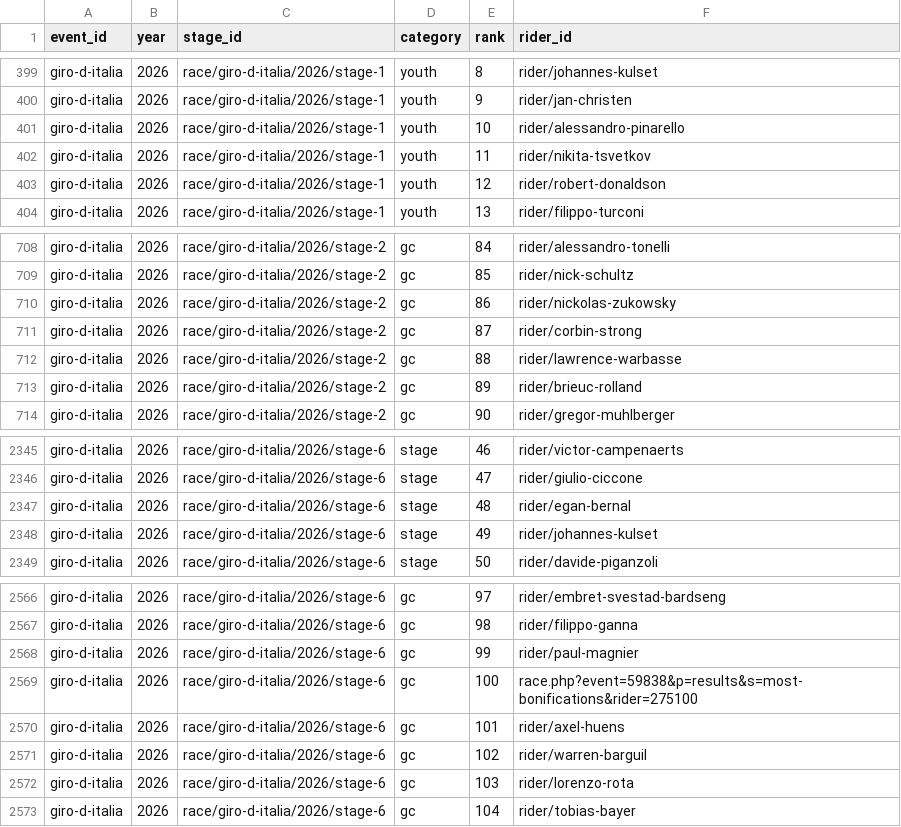
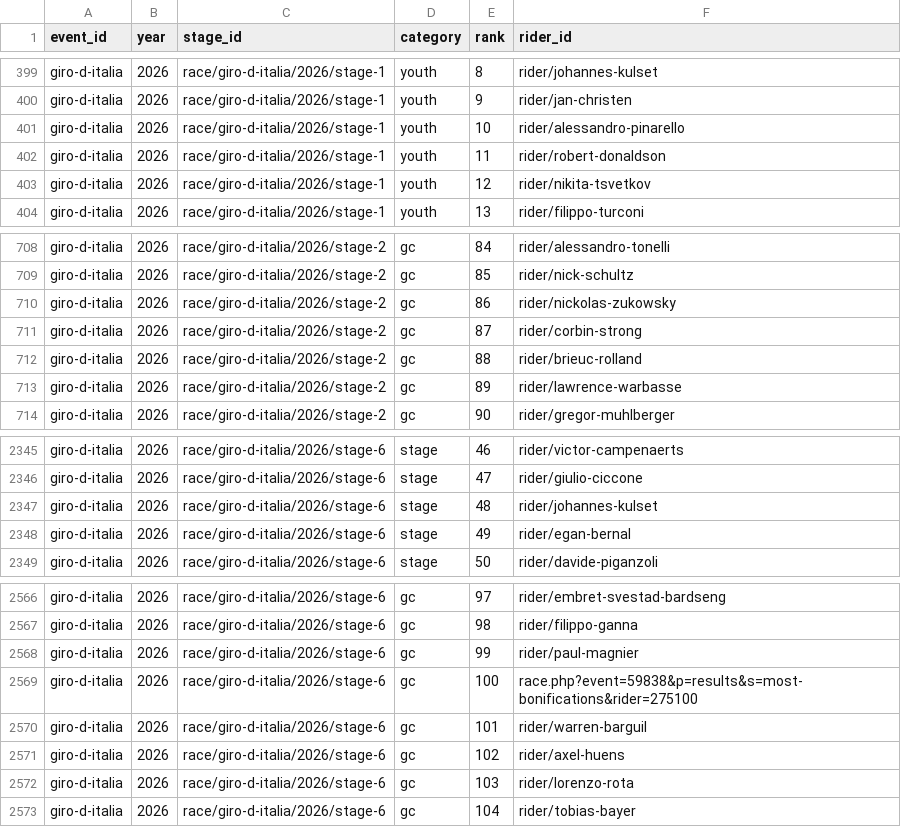
Before and after one commit to Thomassegers14/tourmanager-scraper, a CSV file: data/processed/results/giro-d-italia_2026_all_stage_results.csv, drawn as a sheet; only a part is shown, gaps mark what is left out.

```diff
--- a/data/processed/results/giro-d-italia_2026_all_stage_results.csv
+++ b/data/processed/results/giro-d-italia_2026_all_stage_results.csv
@@ -401,4 +401,4 @@ giro-d-italia,2026,race/giro-d-italia/2026/stage-1,youth,9,rider/jan-christen
 giro-d-italia,2026,race/giro-d-italia/2026/stage-1,youth,10,rider/alessandro-pinarello
-giro-d-italia,2026,race/giro-d-italia/2026/stage-1,youth,11,rider/nikita-tsvetkov
-giro-d-italia,2026,race/giro-d-italia/2026/stage-1,youth,12,rider/robert-donaldson
+giro-d-italia,2026,race/giro-d-italia/2026/stage-1,youth,11,rider/robert-donaldson
+giro-d-italia,2026,race/giro-d-italia/2026/stage-1,youth,12,rider/nikita-tsvetkov
 giro-d-italia,2026,race/giro-d-italia/2026/stage-1,youth,13,rider/filippo-turconi
@@ -711,4 +711,4 @@ giro-d-italia,2026,race/giro-d-italia/2026/stage-2,gc,86,rider/nickolas-zukowsky
 giro-d-italia,2026,race/giro-d-italia/2026/stage-2,gc,87,rider/corbin-strong
-giro-d-italia,2026,race/giro-d-italia/2026/stage-2,gc,88,rider/lawrence-warbasse
-giro-d-italia,2026,race/giro-d-italia/2026/stage-2,gc,89,rider/brieuc-rolland
+giro-d-italia,2026,race/giro-d-italia/2026/stage-2,gc,88,rider/brieuc-rolland
+giro-d-italia,2026,race/giro-d-italia/2026/stage-2,gc,89,rider/lawrence-warbasse
 giro-d-italia,2026,race/giro-d-italia/2026/stage-2,gc,90,rider/gregor-muhlberger
@@ -2346,4 +2346,4 @@ giro-d-italia,2026,race/giro-d-italia/2026/stage-6,stage,46,rider/victor-campena
 giro-d-italia,2026,race/giro-d-italia/2026/stage-6,stage,47,rider/giulio-ciccone
-giro-d-italia,2026,race/giro-d-italia/2026/stage-6,stage,48,rider/egan-bernal
-giro-d-italia,2026,race/giro-d-italia/2026/stage-6,stage,49,rider/johannes-kulset
+giro-d-italia,2026,race/giro-d-italia/2026/stage-6,stage,48,rider/johannes-kulset
+giro-d-italia,2026,race/giro-d-italia/2026/stage-6,stage,49,rider/egan-bernal
 giro-d-italia,2026,race/giro-d-italia/2026/stage-6,stage,50,rider/davide-piganzoli
@@ -2569,4 +2569,4 @@ giro-d-italia,2026,race/giro-d-italia/2026/stage-6,gc,99,rider/paul-magnier
 giro-d-italia,2026,race/giro-d-italia/2026/stage-6,gc,100,race.php?event=59838&p=results&s=most-bonifications&rider=275100
-giro-d-italia,2026,race/giro-d-italia/2026/stage-6,gc,101,rider/axel-huens
-giro-d-italia,2026,race/giro-d-italia/2026/stage-6,gc,102,rider/warren-barguil
+giro-d-italia,2026,race/giro-d-italia/2026/stage-6,gc,101,rider/warren-barguil
+giro-d-italia,2026,race/giro-d-italia/2026/stage-6,gc,102,rider/axel-huens
 giro-d-italia,2026,race/giro-d-italia/2026/stage-6,gc,103,rider/lorenzo-rota
```
